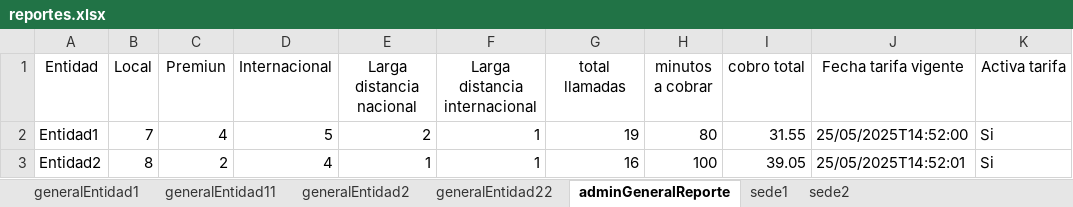
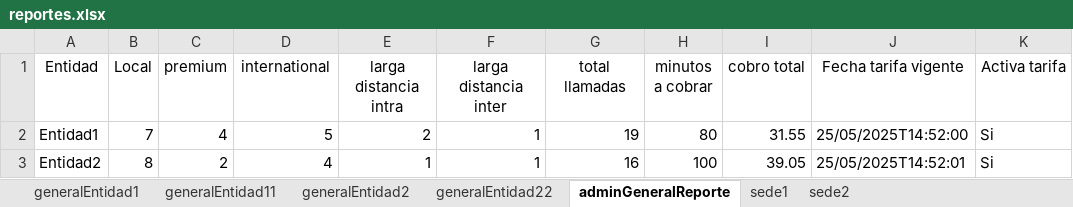
Before and after one commit to TheBarrelExploit/Transfer-Call-Demo-Backend, an Excel workbook: src/shared/reportes.xlsx, sheet adminGeneralReporte, drawn as a sheet; only a part is shown; values as stored, in another font and other column widths than the file's, no borders; the diff names each change by its address in the sheet, - before the commit and + after, or states it on an @@ line.

Commit message:
cambios reportes

```diff
--- a/src/shared/reportes.xlsx (sheet adminGeneralReporte)
+++ b/src/shared/reportes.xlsx (sheet adminGeneralReporte)
-C1: Premiun
+C1: premium
-D1: Internacional
+D1: international
-E1: Larga distancia nacional
+E1: larga distancia intra
-F1: Larga distancia internacional
+F1: larga distancia inter
```
Also changed, not shown: 2 other files.
